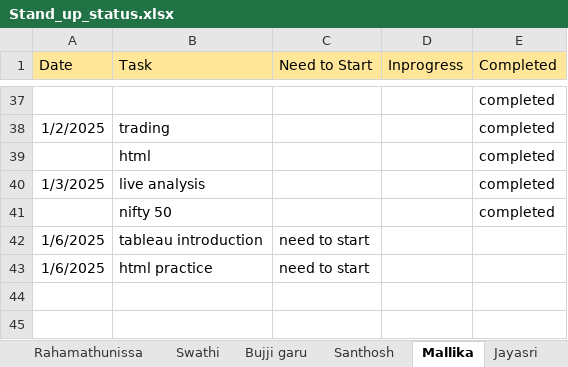
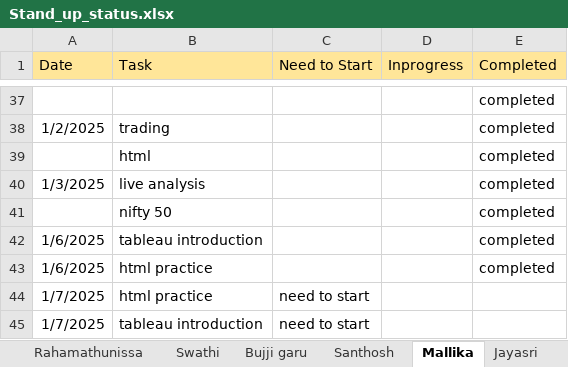
Before and after one commit to jayasriNandipu/Daily_standup_all, an Excel workbook: Stand_up_status.xlsx, sheet Mallika, drawn as a sheet; only a part is shown, gaps mark what is left out; values as stored, in another font and other column widths than the file's, no borders; addresses are those after the commit; the diff names each change by its address in the sheet, - before the commit and + after, or states it on an @@ line.

```diff
--- a/Stand_up_status.xlsx (sheet Mallika)
+++ b/Stand_up_status.xlsx (sheet Mallika)
-C42 (Need to Start): need to start
+C42 (Need to Start): (empty)
-E42 (Completed): (empty)
+E42 (Completed): completed
+row 43: 1/6/2025 | html practice |  |  | completed
-A44 (Date): 1/6/2025
+A44 (Date): 1/7/2025
+row 45: 1/7/2025 | tableau introduction | need to start
```
Also changed, not shown: sheet Santhosh, sheet Shamshad_garu, sheet Bujji garu, sheet Jayasri, sheet Prasanna, Login_details.xlsx.
